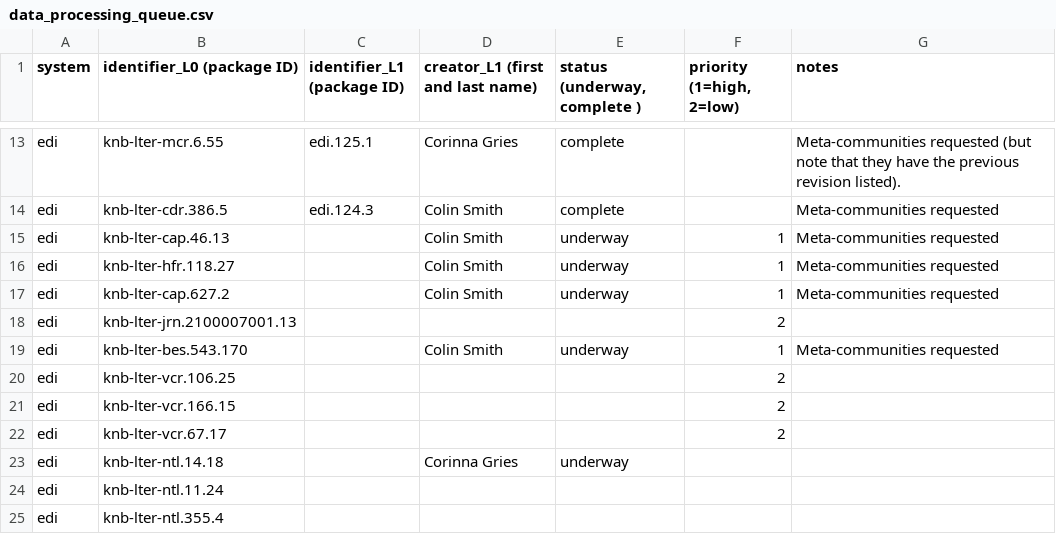
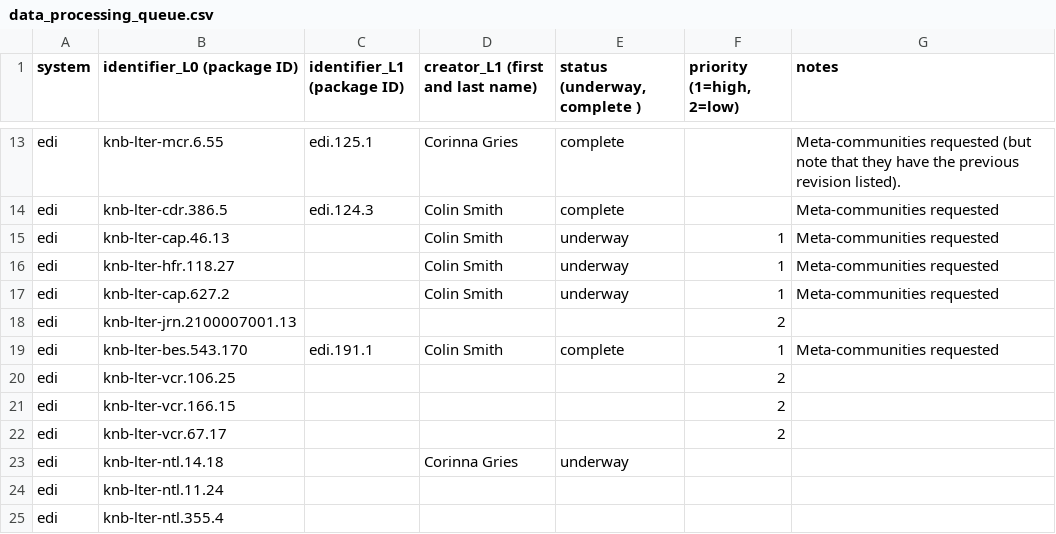
Before and after one commit to EDIorg/ecocomDP, a CSV file: documentation/processing_queue/data_processing_queue.csv, drawn as a sheet; only a part is shown, gaps mark what is left out.

Commit message:
BES 543.1 has been reformatted

```diff
--- a/documentation/processing_queue/data_processing_queue.csv
+++ b/documentation/processing_queue/data_processing_queue.csv
@@ -18,3 +18,3 @@ edi,knb-lter-cap.627.2,,Colin Smith,underway,1,Meta-communities requested
 edi,knb-lter-jrn.2100007001.13,,,,2,
-edi,knb-lter-bes.543.170,,Colin Smith,underway,1,Meta-communities requested
+edi,knb-lter-bes.543.170,edi.191.1,Colin Smith,complete,1,Meta-communities requested
 edi,knb-lter-vcr.106.25,,,,2,
```
